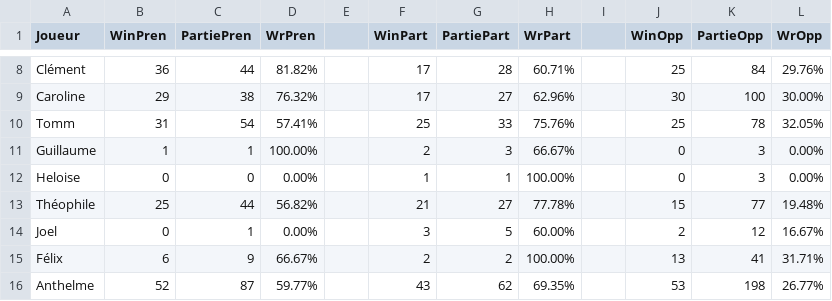
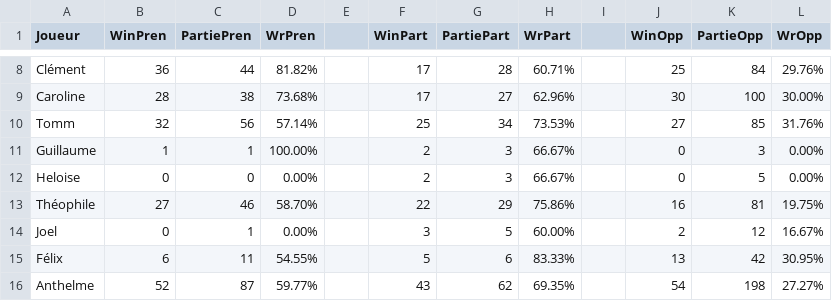
Before and after one commit to Nicolas62x/TarotCalculator, a CSV file: output/winrates.csv, drawn as a sheet; only a part is shown, gaps mark what is left out; the diff covers the shown part only; the diff names each change by its address in the sheet, - before the commit and + after, or states it on an @@ line.

```diff
--- a/output/winrates.csv
+++ b/output/winrates.csv
-B9 (WinPren): 29
+B9 (WinPren): 28
-D9 (WrPren): 76.32%
+D9 (WrPren): 73.68%
-B10 (WinPren): 31
+B10 (WinPren): 32
-C10 (PartiePren): 54
+C10 (PartiePren): 56
-D10 (WrPren): 57.41%
+D10 (WrPren): 57.14%
-G10 (PartiePart): 33
+G10 (PartiePart): 34
-H10 (WrPart): 75.76%
+H10 (WrPart): 73.53%
-J10 (WinOpp): 25
+J10 (WinOpp): 27
-K10 (PartieOpp): 78
+K10 (PartieOpp): 85
-L10 (WrOpp): 32.05%
+L10 (WrOpp): 31.76%
-F12 (WinPart): 1
+F12 (WinPart): 2
-G12 (PartiePart): 1
+G12 (PartiePart): 3
-H12 (WrPart): 100.00%
+H12 (WrPart): 66.67%
-K12 (PartieOpp): 3
+K12 (PartieOpp): 5
-B13 (WinPren): 25
+B13 (WinPren): 27
-C13 (PartiePren): 44
+C13 (PartiePren): 46
-D13 (WrPren): 56.82%
+D13 (WrPren): 58.70%
-F13 (WinPart): 21
+F13 (WinPart): 22
-G13 (PartiePart): 27
+G13 (PartiePart): 29
-H13 (WrPart): 77.78%
+H13 (WrPart): 75.86%
-J13 (WinOpp): 15
+J13 (WinOpp): 16
-K13 (PartieOpp): 77
+K13 (PartieOpp): 81
-L13 (WrOpp): 19.48%
+L13 (WrOpp): 19.75%
-C15 (PartiePren): 9
+C15 (PartiePren): 11
-D15 (WrPren): 66.67%
+D15 (WrPren): 54.55%
-F15 (WinPart): 2
+F15 (WinPart): 5
-G15 (PartiePart): 2
+G15 (PartiePart): 6
-H15 (WrPart): 100.00%
+H15 (WrPart): 83.33%
-K15 (PartieOpp): 41
+K15 (PartieOpp): 42
-L15 (WrOpp): 31.71%
+L15 (WrOpp): 30.95%
-J16 (WinOpp): 53
+J16 (WinOpp): 54
-L16 (WrOpp): 26.77%
+L16 (WrOpp): 27.27%
```
Also changed, not shown: 2 added rows, 2 removed rows and 38 edited cells elsewhere in this file, output/history.csv, output/rating.csv.
